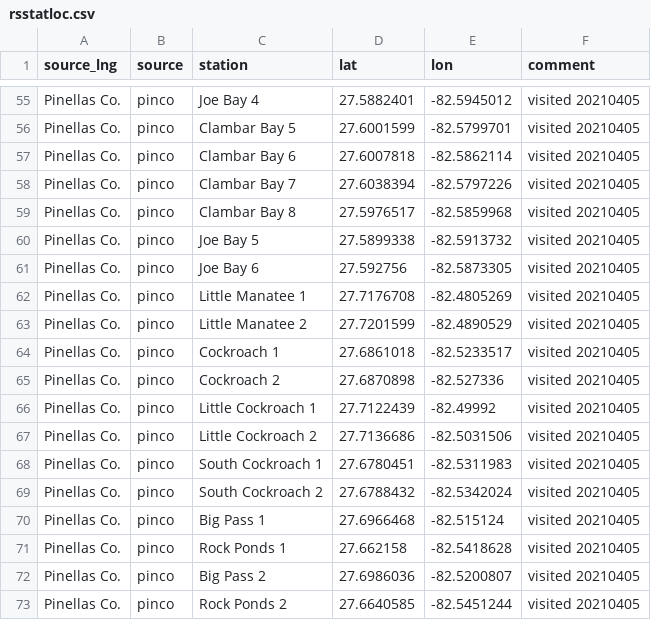
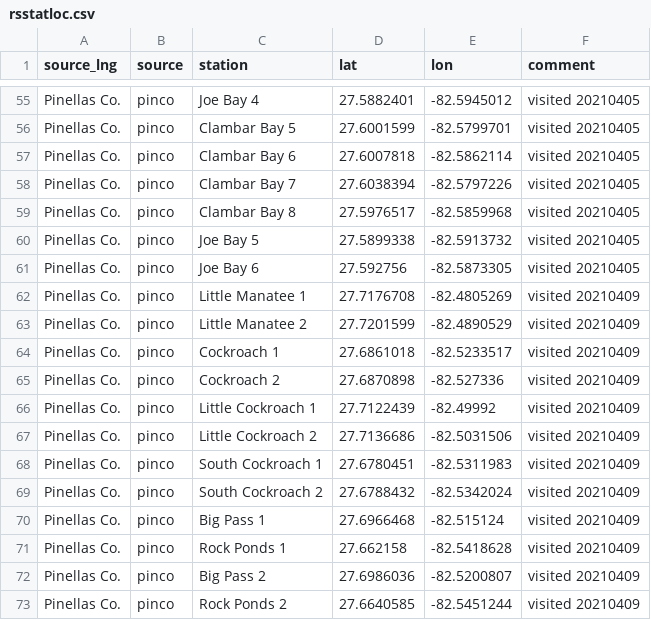
Before and after one commit to tbep-tech/piney-point, a CSV file: data/raw/rsstatloc.csv, drawn as a sheet; only a part is shown, gaps mark what is left out.

```diff
--- a/data/raw/rsstatloc.csv
+++ b/data/raw/rsstatloc.csv
@@ -61,13 +61,13 @@
 "Pinellas Co.","pinco","Joe Bay 6",27.592756,-82.5873305,"visited 20210405"
-"Pinellas Co.","pinco","Little Manatee 1",27.7176708,-82.4805269,"visited 20210405"
-"Pinellas Co.","pinco","Little Manatee 2",27.7201599,-82.4890529,"visited 20210405"
-"Pinellas Co.","pinco","Cockroach 1",27.6861018,-82.5233517,"visited 20210405"
-"Pinellas Co.","pinco","Cockroach 2",27.6870898,-82.527336,"visited 20210405"
-"Pinellas Co.","pinco","Little Cockroach 1",27.7122439,-82.49992,"visited 20210405"
-"Pinellas Co.","pinco","Little Cockroach 2",27.7136686,-82.5031506,"visited 20210405"
-"Pinellas Co.","pinco","South Cockroach 1",27.6780451,-82.5311983,"visited 20210405"
-"Pinellas Co.","pinco","South Cockroach 2",27.6788432,-82.5342024,"visited 20210405"
-"Pinellas Co.","pinco","Big Pass 1",27.6966468,-82.515124,"visited 20210405"
-"Pinellas Co.","pinco","Rock Ponds 1",27.662158,-82.5418628,"visited 20210405"
-"Pinellas Co.","pinco","Big Pass 2",27.6986036,-82.5200807,"visited 20210405"
-"Pinellas Co.","pinco","Rock Ponds 2",27.6640585,-82.5451244,"visited 20210405"
+"Pinellas Co.","pinco","Little Manatee 1",27.7176708,-82.4805269,"visited 20210409"
+"Pinellas Co.","pinco","Little Manatee 2",27.7201599,-82.4890529,"visited 20210409"
+"Pinellas Co.","pinco","Cockroach 1",27.6861018,-82.5233517,"visited 20210409"
+"Pinellas Co.","pinco","Cockroach 2",27.6870898,-82.527336,"visited 20210409"
+"Pinellas Co.","pinco","Little Cockroach 1",27.7122439,-82.49992,"visited 20210409"
+"Pinellas Co.","pinco","Little Cockroach 2",27.7136686,-82.5031506,"visited 20210409"
+"Pinellas Co.","pinco","South Cockroach 1",27.6780451,-82.5311983,"visited 20210409"
+"Pinellas Co.","pinco","South Cockroach 2",27.6788432,-82.5342024,"visited 20210409"
+"Pinellas Co.","pinco","Big Pass 1",27.6966468,-82.515124,"visited 20210409"
+"Pinellas Co.","pinco","Rock Ponds 1",27.662158,-82.5418628,"visited 20210409"
+"Pinellas Co.","pinco","Big Pass 2",27.6986036,-82.5200807,"visited 20210409"
+"Pinellas Co.","pinco","Rock Ponds 2",27.6640585,-82.5451244,"visited 20210409"
```
Also changed, not shown: 2 other files.
